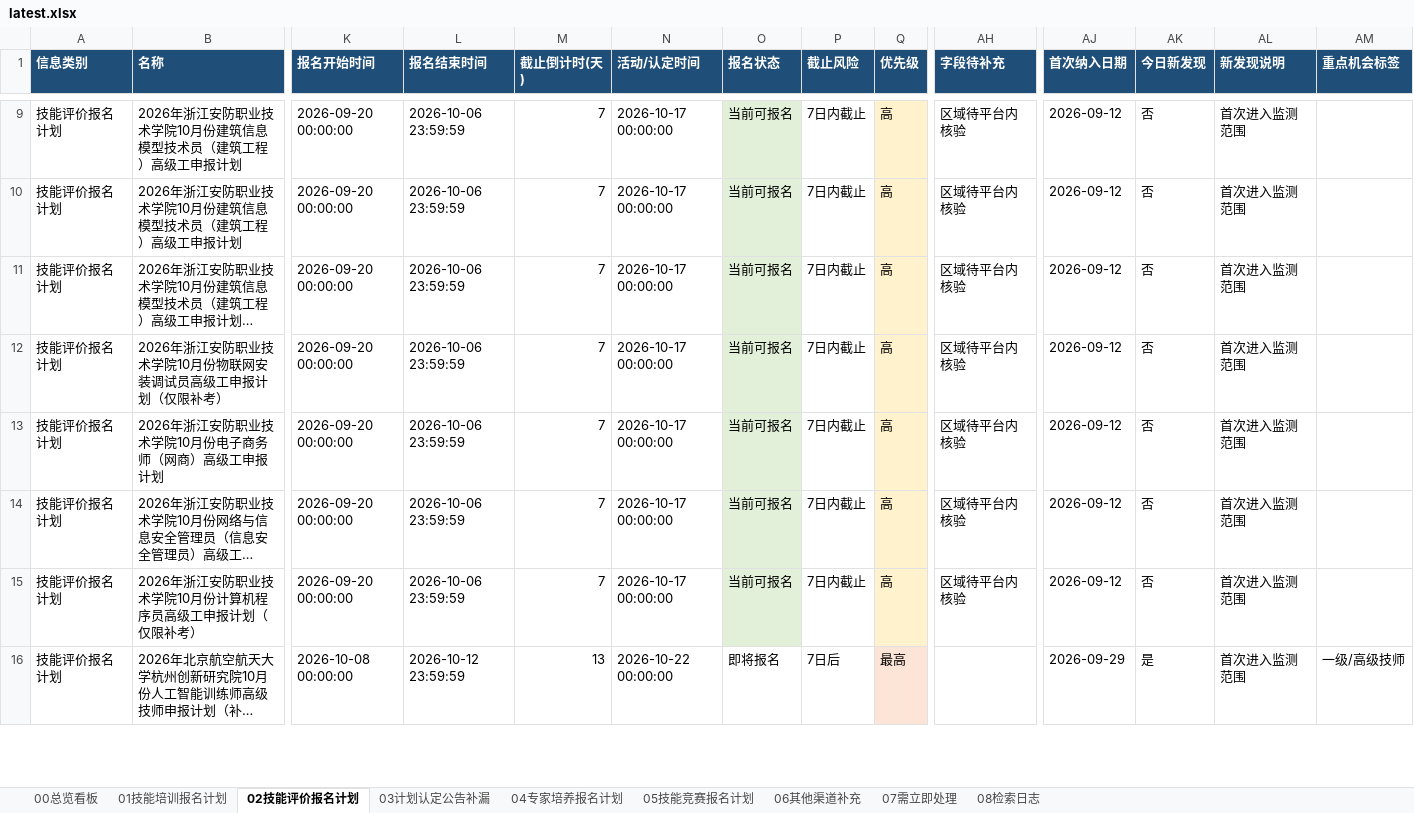
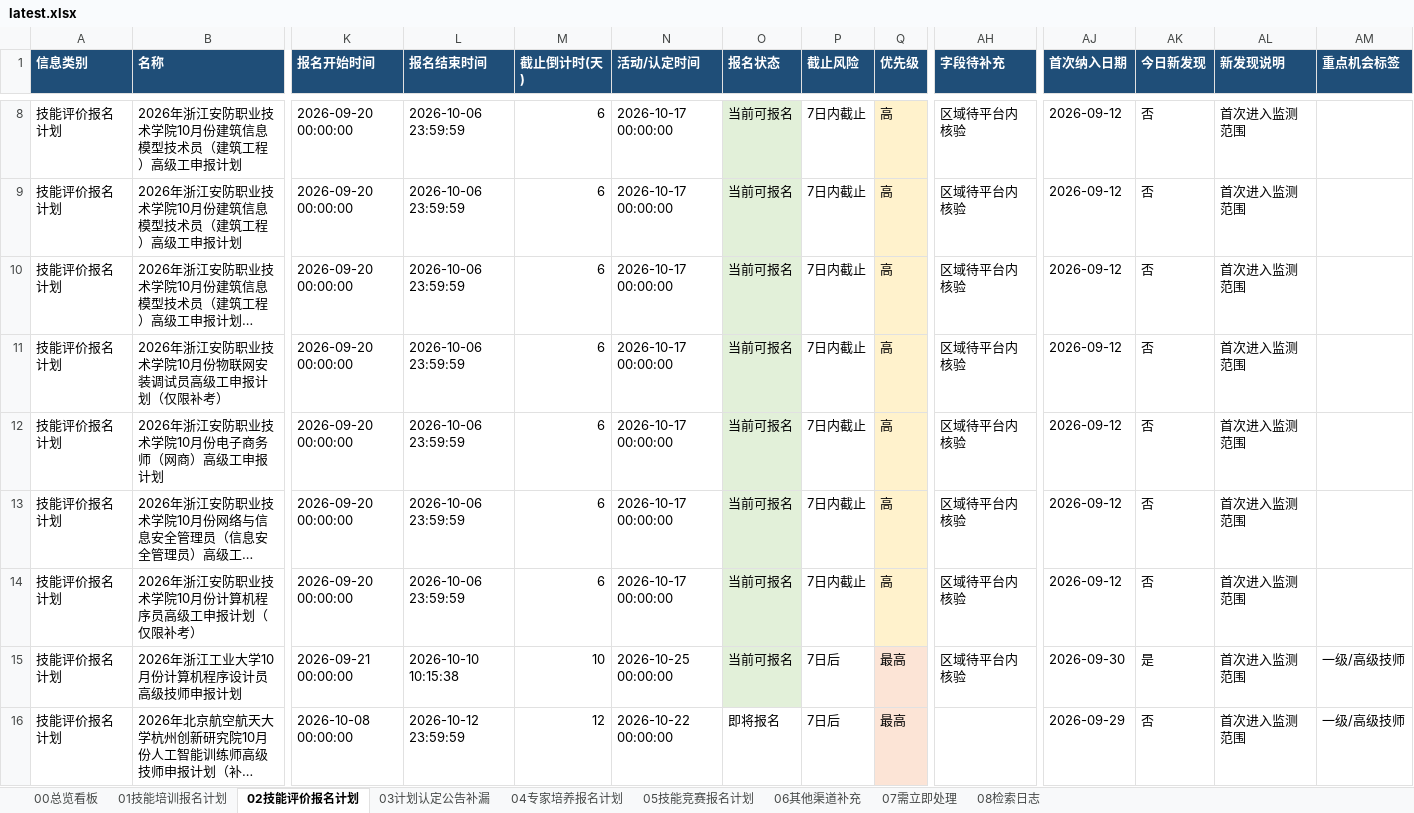
Before and after one commit to Juesann/zhejiang-skill-daily, an Excel workbook: latest.xlsx, sheet 02技能评价报名计划, drawn as a sheet; only a part is shown, gaps mark what is left out; long unchanged cells end in …; values as stored, in another font and other column widths than the file's, no borders; addresses are those after the commit; rows hold the shown columns only; the diff covers the shown part only; the diff names each change by its address in the sheet, - before the commit and + after, or states it on an @@ line.

```diff
--- a/latest.xlsx (sheet 02技能评价报名计划)
+++ b/latest.xlsx (sheet 02技能评价报名计划)
-M8:M14 (截止倒计时(天)): 7
+M8:M14 (截止倒计时(天)): 6
+row 15: 技能评价报名计划 | 2026年浙江工业大学10月份计算机程序设计员高级技师申报计划 | 2026-09-21 00:00:00 | 2026-10-10 10:15:38 | 10 | 2026-10-25 00:00:00 | 当前可报名 | 7日后 | 最高 | 区域待平台内核验 | 2026-09-30 | 是 | 首次进入监测范围 | 一级/高级技师
-M16 (截止倒计时(天)): 13
+M16 (截止倒计时(天)): 12
-AK16 (今日新发现): 是
+AK16 (今日新发现): 否
```
Also changed, not shown: 28 added rows, 17 removed rows, 347 edited cells and cell formats elsewhere in this sheet, sheet 04专家培养报名计划, sheet 07需立即处理, sheet 01技能培训报名计划, sheet 05技能竞赛报名计划, sheet 08检索日志, sheet 00总览看板, 3 other files.
